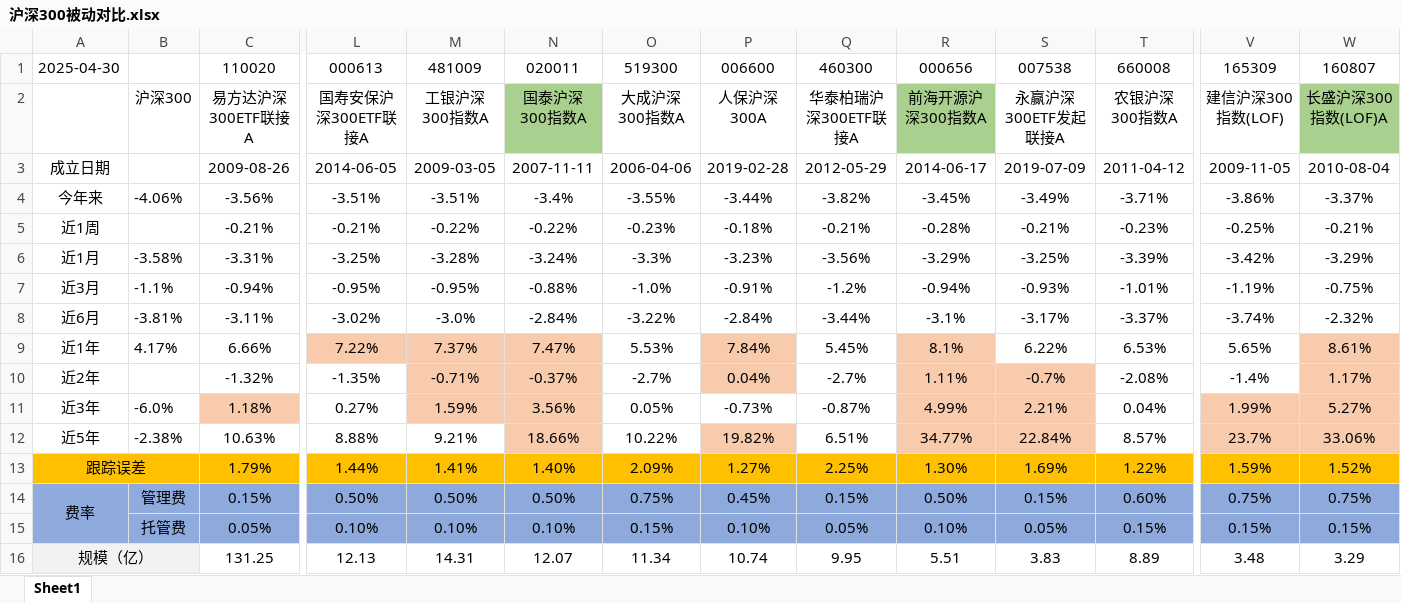
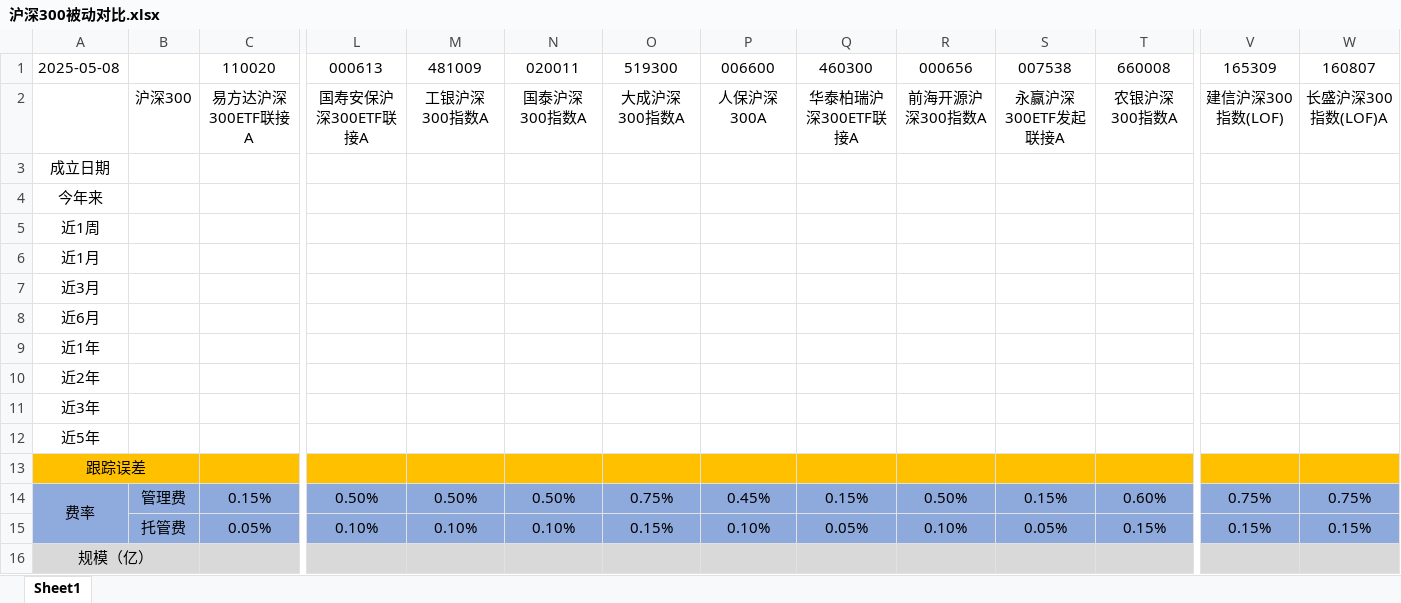
Before and after one commit to solaract/blogs, an Excel workbook: fundData/沪深300被动对比.xlsx, sheet Sheet1, drawn as a sheet; only a part is shown, gaps mark what is left out; values as stored, in another font and other column widths than the file's, no borders; removed rows and columns are numbered as before the commit, all else as after; rows hold the shown columns only; the diff names each change by its address in the sheet, - before the commit and + after, or states it on an @@ line.

```diff
--- a/fundData/沪深300被动对比.xlsx (sheet Sheet1)
+++ b/fundData/沪深300被动对比.xlsx (sheet Sheet1)
-A1: 2025-04-30
+A1: 2025-05-08
-N2 fill: #A9D08E
+N2 fill: none
-R2 fill: #A9D08E
+R2 fill: none
-W2 fill: #A9D08E
+W2 fill: none
-row 3: 成立日期 |  | 2009-08-26 | 2014-06-05 | 2009-03-05 | 2007-11-11 | 2006-04-06 | 2019-02-28 | 2012-05-29 | 2014-06-17 | 2019-07-09 | 2011-04-12 | 2009-11-05 | 2010-08-04
-row 4: 今年来 | -4.06% | -3.56% | -3.51% | -3.51% | -3.4% | -3.55% | -3.44% | -3.82% | -3.45% | -3.49% | -3.71% | -3.86% | -3.37%
-row 5: 近1周 |  | -0.21% | -0.21% | -0.22% | -0.22% | -0.23% | -0.18% | -0.21% | -0.28% | -0.21% | -0.23% | -0.25% | -0.21%
-row 6: 近1月 | -3.58% | -3.31% | -3.25% | -3.28% | -3.24% | -3.3% | -3.23% | -3.56% | -3.29% | -3.25% | -3.39% | -3.42% | -3.29%
-row 7: 近3月 | -1.1% | -0.94% | -0.95% | -0.95% | -0.88% | -1.0% | -0.91% | -1.2% | -0.94% | -0.93% | -1.01% | -1.19% | -0.75%
-row 8: 近6月 | -3.81% | -3.11% | -3.02% | -3.0% | -2.84% | -3.22% | -2.84% | -3.44% | -3.1% | -3.17% | -3.37% | -3.74% | -2.32%
-row 9: 近1年 | 4.17% | 6.66% | 7.22% | 7.37% | 7.47% | 5.53% | 7.84% | 5.45% | 8.1% | 6.22% | 6.53% | 5.65% | 8.61%
-row 10: 近2年 |  | -1.32% | -1.35% | -0.71% | -0.37% | -2.7% | 0.04% | -2.7% | 1.11% | -0.7% | -2.08% | -1.4% | 1.17%
-row 11: 近3年 | -6.0% | 1.18% | 0.27% | 1.59% | 3.56% | 0.05% | -0.73% | -0.87% | 4.99% | 2.21% | 0.04% | 1.99% | 5.27%
-row 12: 近5年 | -2.38% | 10.63% | 8.88% | 9.21% | 18.66% | 10.22% | 19.82% | 6.51% | 34.77% | 22.84% | 8.57% | 23.7% | 33.06%
-row 13: 跟踪误差 |  | 1.79% | 1.44% | 1.41% | 1.40% | 2.09% | 1.27% | 2.25% | 1.30% | 1.69% | 1.22% | 1.59% | 1.52%
+row 3: 成立日期
+row 4: 今年来
+row 5: 近1周
+row 6: 近1月
+row 7: 近3月
+row 8: 近6月
+row 9: 近1年
+row 10: 近2年
+row 11: 近3年
+row 12: 近5年
+row 13: 跟踪误差
-row 16: 规模（亿） |  | 131.25 | 12.13 | 14.31 | 12.07 | 11.34 | 10.74 | 9.95 | 5.51 | 3.83 | 8.89 | 3.48 | 3.29
+row 16: 规模（亿）
```
Also changed, not shown: 3 other files.
